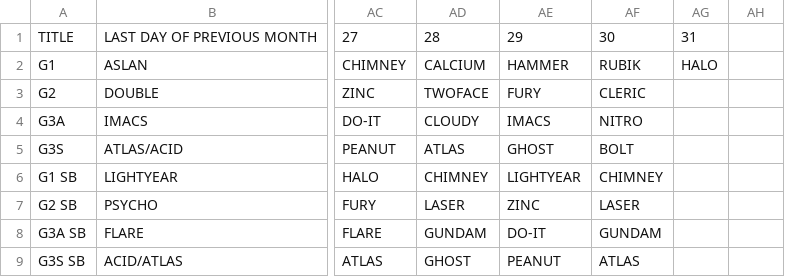
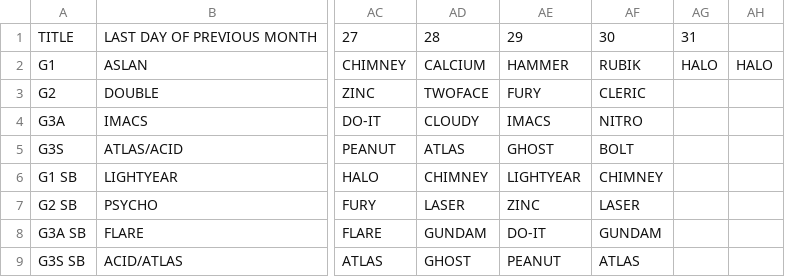
Before and after one commit to nairdash/telegrambot3, a CSV file: data/database/adw/adw.csv, drawn as a sheet; only a part is shown, gaps mark what is left out; the diff names each change by its address in the sheet, - before the commit and + after, or states it on an @@ line.

Commit message:
Update adw.csv

```diff
--- a/data/database/adw/adw.csv
+++ b/data/database/adw/adw.csv
-AH2: (empty)
+AH2: HALO
```
